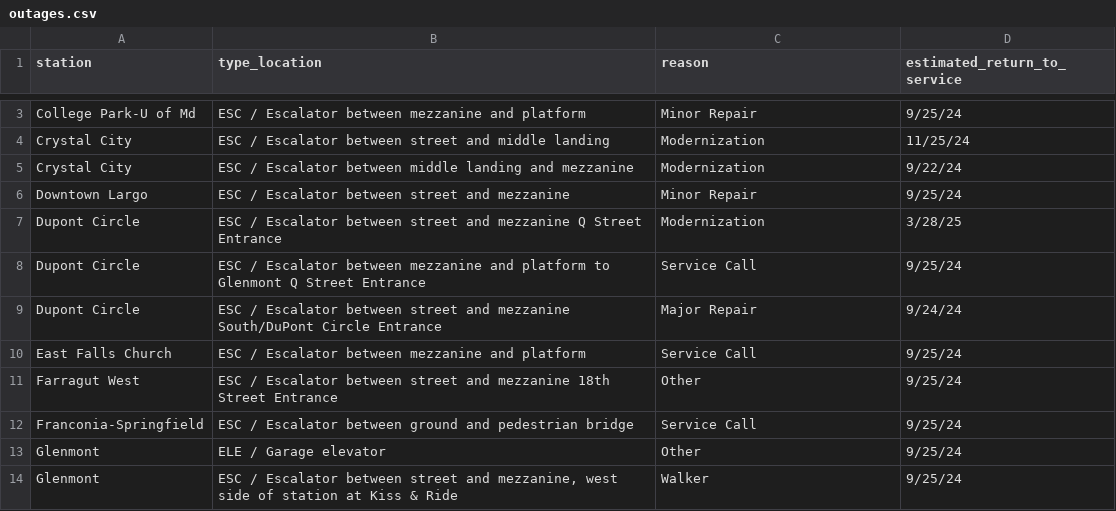
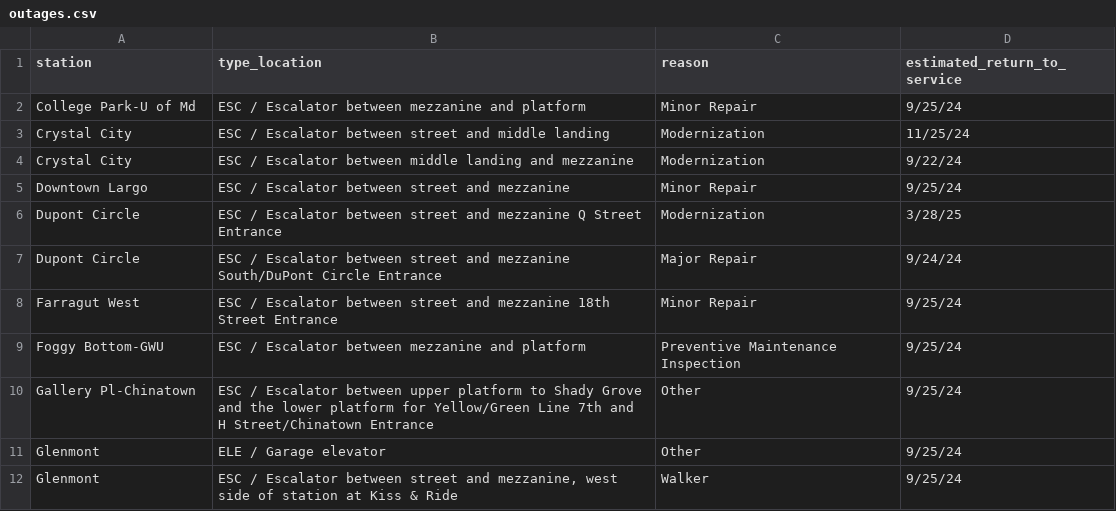
Before and after one commit to erxclau/wmata-elevators-escalators, a CSV file: outages.csv, drawn as a sheet; only a part is shown, gaps mark what is left out; the diff covers the shown part only.

```diff
--- a/outages.csv
+++ b/outages.csv
@@ -7,7 +6,6 @@ Downtown Largo,ESC / Escalator between street and mezzanine,Minor Repair,9/25/24
 Dupont Circle,ESC / Escalator between street and mezzanine Q Street Entrance,Modernization,3/28/25
-Dupont Circle,ESC / Escalator between mezzanine and platform to Glenmont Q Street Entrance,Service Call,9/25/24
 Dupont Circle,ESC / Escalator between street and mezzanine South/DuPont Circle Entrance,Major Repair,9/24/24
-East Falls Church,ESC / Escalator between mezzanine and platform,Service Call,9/25/24
-Farragut West,ESC / Escalator between street and mezzanine 18th Street Entrance,Other,9/25/24
-Franconia-Springfield,ESC / Escalator between ground and pedestrian bridge,Service Call,9/25/24
+Farragut West,ESC / Escalator between street and mezzanine 18th Street Entrance,Minor Repair,9/25/24
+Foggy Bottom-GWU,ESC / Escalator between mezzanine and platform,Preventive Maintenance Inspection,9/25/24
+Gallery Pl-Chinatown,ESC / Escalator between upper platform to Shady Grove and the lower platform for Yellow/Green Line 7th and H Street/Chinatown Entrance,Other,9/25/24
 Glenmont,ELE / Garage elevator,Other,9/25/24
```
Also changed, not shown: 2 added rows and 4 removed rows elsewhere in this file.
